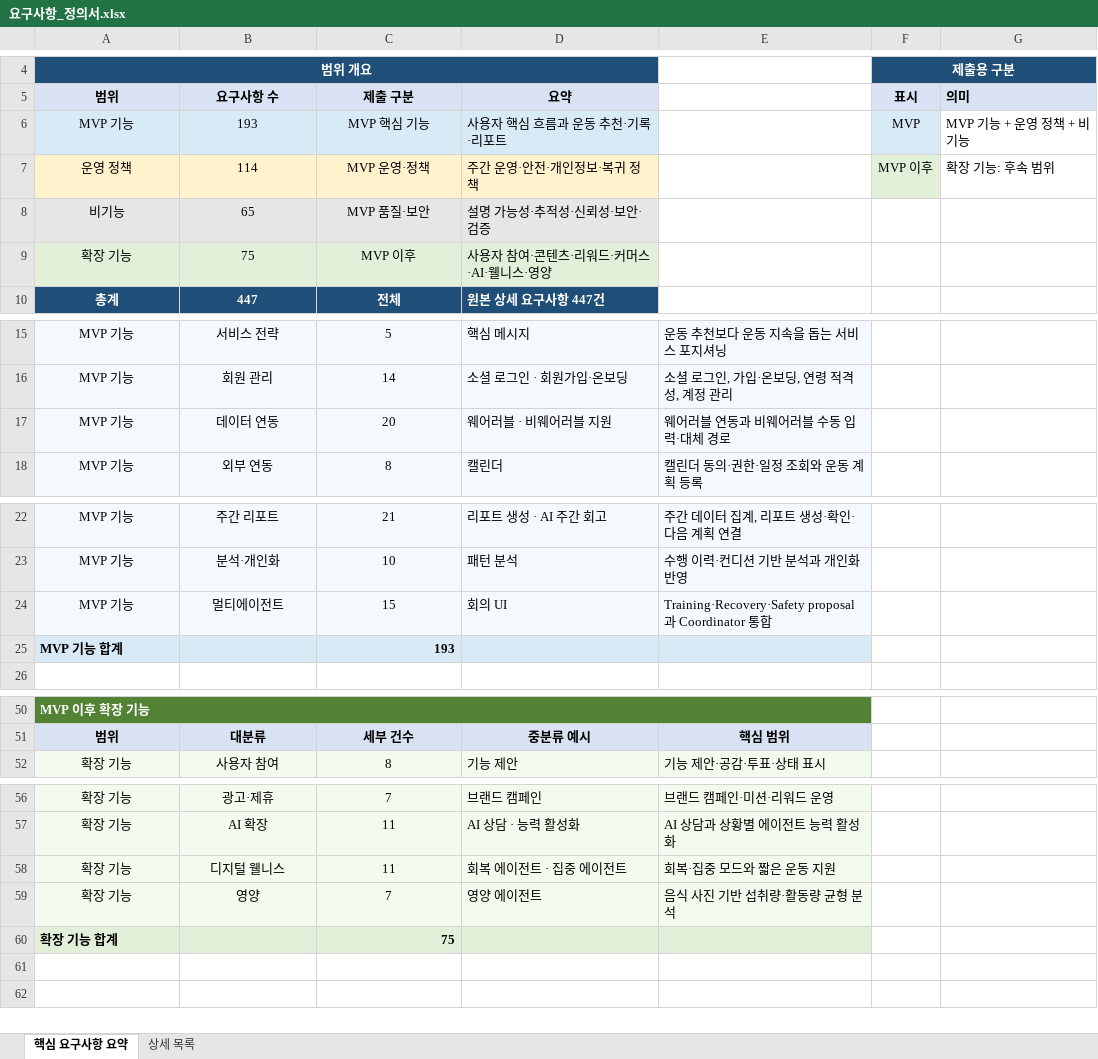
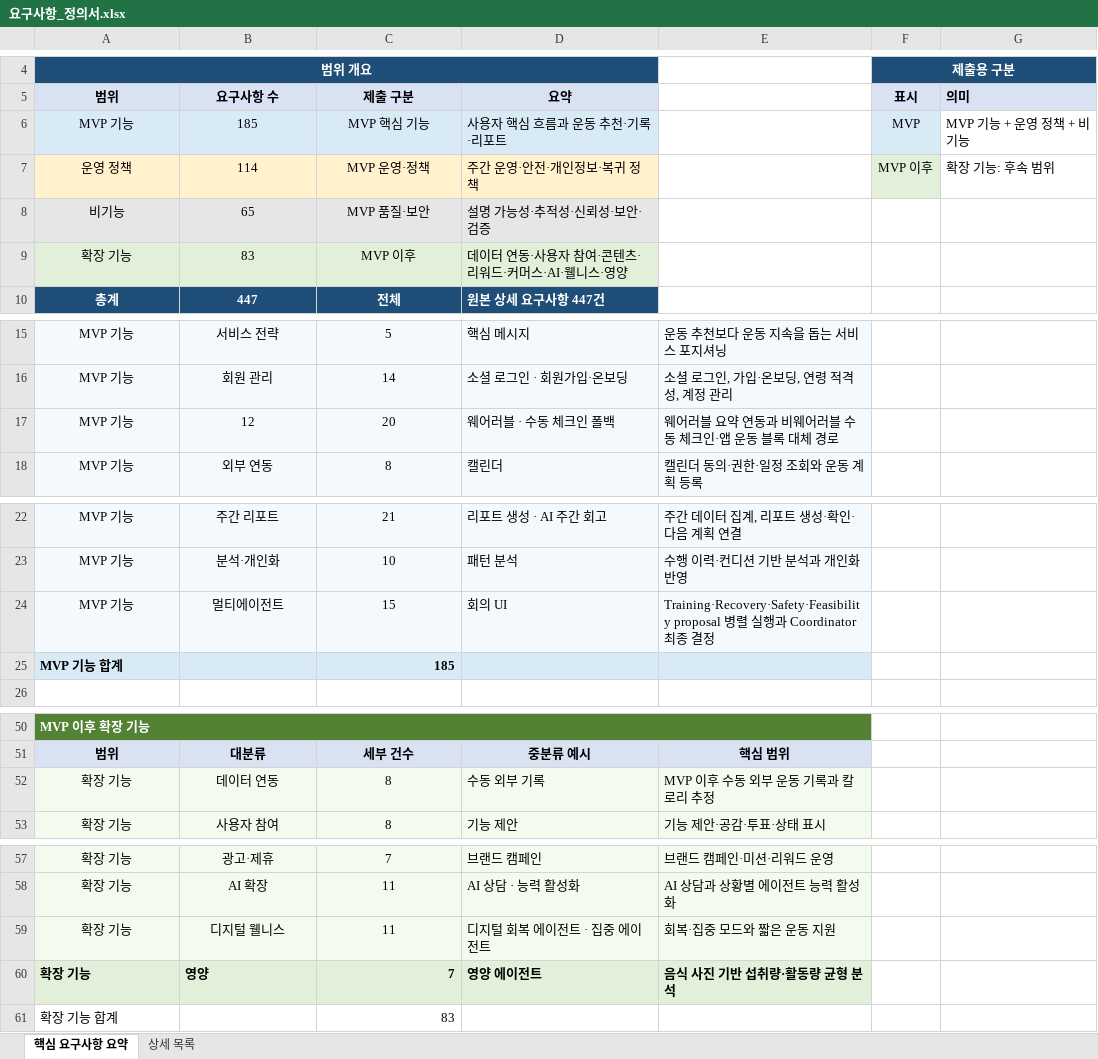
Before and after one commit to SKNETWORKS-FAMILY-AICAMP/SKN30-FINAL-5Team, an Excel workbook: docs/requirements/요구사항_정의서.xlsx, sheet 핵심 요구사항 요약, drawn as a sheet; only a part is shown, gaps mark what is left out; values as stored, in another font and other column widths than the file's, no borders; addresses are those after the commit; the diff names each change by its address in the sheet, - before the commit and + after, or states it on an @@ line.

```diff
--- a/docs/requirements/요구사항_정의서.xlsx (sheet 핵심 요구사항 요약)
+++ b/docs/requirements/요구사항_정의서.xlsx (sheet 핵심 요구사항 요약)
-B6 (요구사항 수): 193
+B6 (요구사항 수): 185
-B9 (요구사항 수): 75
+B9 (요구사항 수): 83
-D9 (요약): 사용자 참여·콘텐츠·리워드·커머스·AI·웰니스·영양
+D9 (요약): 데이터 연동·사용자 참여·콘텐츠·리워드·커머스·AI·웰니스·영양
-B17 (요구사항 수): 데이터 연동
+B17 (요구사항 수): 12
-D17 (요약): 웨어러블 · 비웨어러블 지원
+D17 (요약): 웨어러블 · 수동 체크인 폴백
-E17: 웨어러블 연동과 비웨어러블 수동 입력·대체 경로
+E17: 웨어러블 요약 연동과 비웨어러블 수동 체크인·앱 운동 블록 대체 경로
-E24: Training·Recovery·Safety proposal과 Coordinator 통합
+E24: Training·Recovery·Safety·Feasibility proposal 병렬 실행과 Coordinator 최종 결정
-C25 (제출 구분): 193
+C25 (제출 구분): 185
+row 52: 확장 기능 | 데이터 연동 | 8 | 수동 외부 기록 | MVP 이후 수동 외부 운동 기록과 칼로리 추정
-D59 (요약): 회복 에이전트 · 집중 에이전트
+D59 (요약): 디지털 회복 에이전트 · 집중 에이전트
-A60:E60 bold: off
+A60:E60 bold: on
-A60:B60 alignment: center
+A60:B60 alignment: left
-C60 alignment: center
+C60 alignment: right
-A61:E61 fill: #E2F0D9
+A61:E61 fill: none
-A61 bold: on
+A61 bold: off
-C61 (제출 구분): 75
+C61 (제출 구분): 83
-C61 bold: on
+C61 bold: off
```
Also changed, not shown: sheet 상세 목록, docs/requirements/WBS.xlsx, 6 other files.
